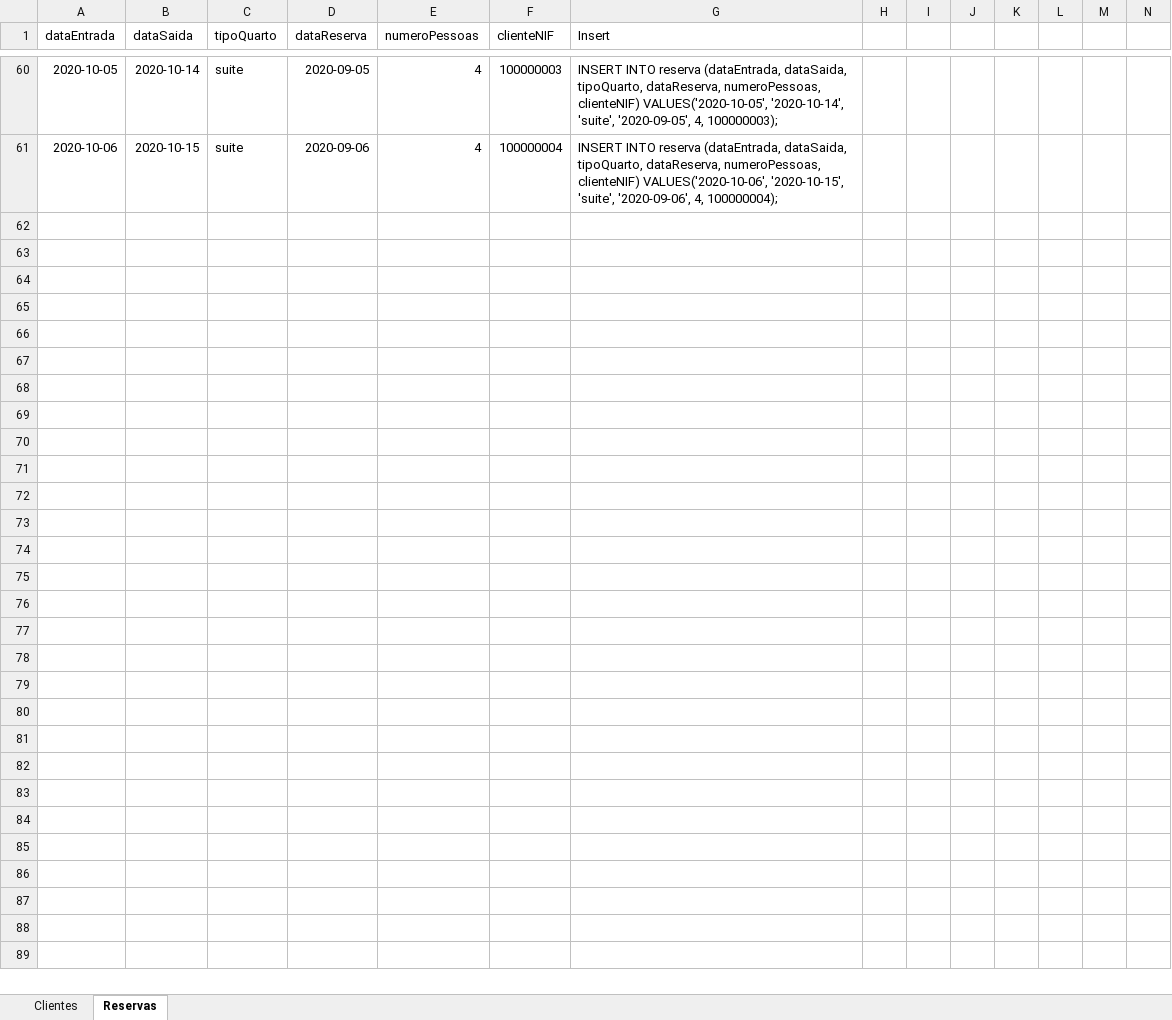
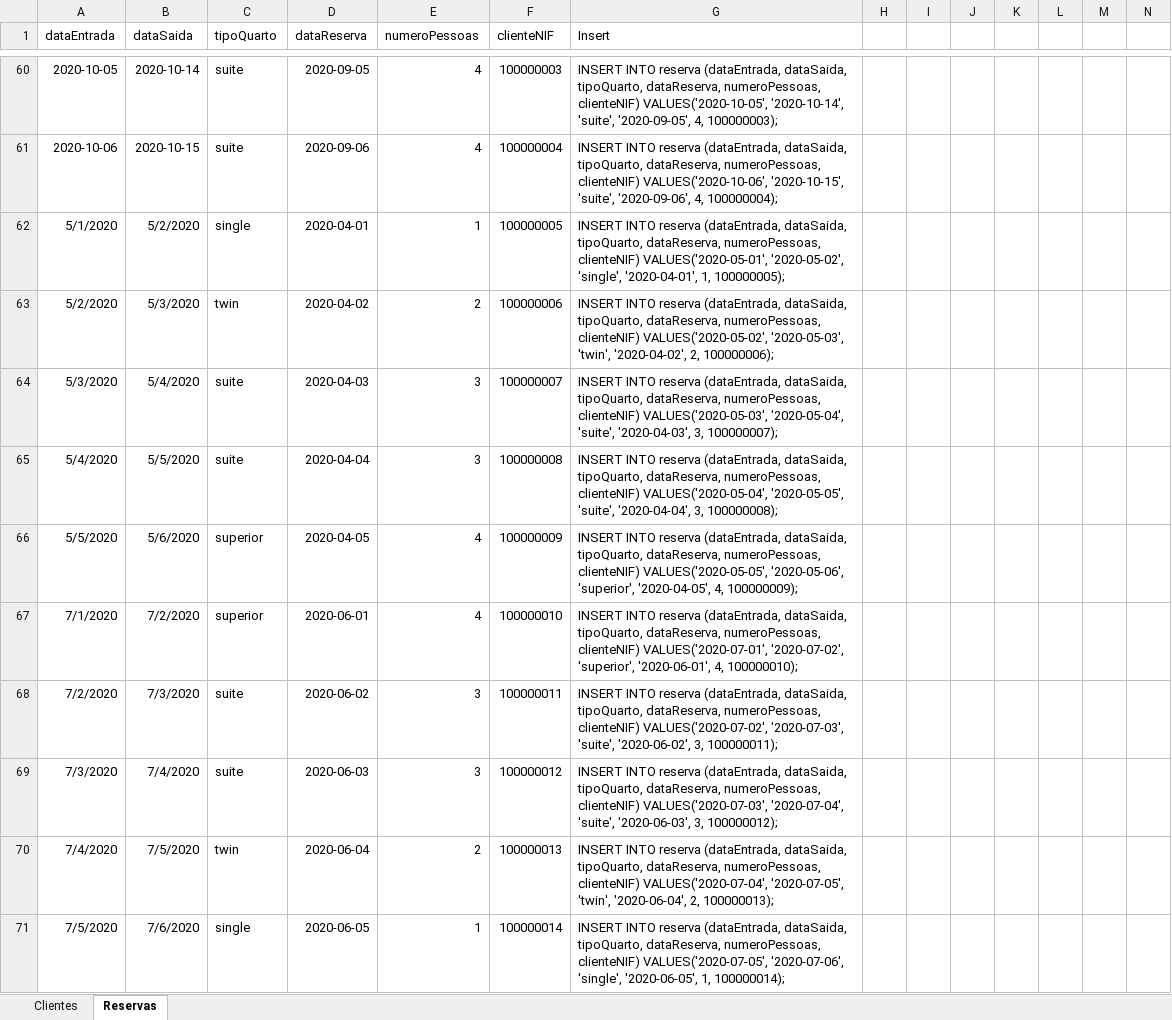
Before and after one commit to MadDinosaur/ISEP-BDDAD, an Excel workbook: novos_inserts(se_precisarem).xlsx, sheet Reservas, drawn as a sheet; only a part is shown, gaps mark what is left out; values as stored, in another font and other column widths than the file's, no borders; the diff names each change by its address in the sheet, - before the commit and + after, or states it on an @@ line.

```diff
--- a/novos_inserts(se_precisarem).xlsx (sheet Reservas)
+++ b/novos_inserts(se_precisarem).xlsx (sheet Reservas)
+row 62: 5/1/2020 | 5/2/2020 | single | 2020-04-01 | 1 | 100000005 | INSERT INTO reserva (dataEntrada, dataSaida, tipoQuarto, dataReserva, numeroPessoas, clienteNIF) VALUES('2020-05-01', '2020-05-02', 'single', '2020-04-01', 1, 100000005);
+row 63: 5/2/2020 | 5/3/2020 | twin | 2020-04-02 | 2 | 100000006 | INSERT INTO reserva (dataEntrada, dataSaida, tipoQuarto, dataReserva, numeroPessoas, clienteNIF) VALUES('2020-05-02', '2020-05-03', 'twin', '2020-04-02', 2, 100000006);
+row 64: 5/3/2020 | 5/4/2020 | suite | 2020-04-03 | 3 | 100000007 | INSERT INTO reserva (dataEntrada, dataSaida, tipoQuarto, dataReserva, numeroPessoas, clienteNIF) VALUES('2020-05-03', '2020-05-04', 'suite', '2020-04-03', 3, 100000007);
+row 65: 5/4/2020 | 5/5/2020 | suite | 2020-04-04 | 3 | 100000008 | INSERT INTO reserva (dataEntrada, dataSaida, tipoQuarto, dataReserva, numeroPessoas, clienteNIF) VALUES('2020-05-04', '2020-05-05', 'suite', '2020-04-04', 3, 100000008);
+row 66: 5/5/2020 | 5/6/2020 | superior | 2020-04-05 | 4 | 100000009 | INSERT INTO reserva (dataEntrada, dataSaida, tipoQuarto, dataReserva, numeroPessoas, clienteNIF) VALUES('2020-05-05', '2020-05-06', 'superior', '2020-04-05', 4, 100000009);
+row 67: 7/1/2020 | 7/2/2020 | superior | 2020-06-01 | 4 | 100000010 | INSERT INTO reserva (dataEntrada, dataSaida, tipoQuarto, dataReserva, numeroPessoas, clienteNIF) VALUES('2020-07-01', '2020-07-02', 'superior', '2020-06-01', 4, 100000010);
+row 68: 7/2/2020 | 7/3/2020 | suite | 2020-06-02 | 3 | 100000011 | INSERT INTO reserva (dataEntrada, dataSaida, tipoQuarto, dataReserva, numeroPessoas, clienteNIF) VALUES('2020-07-02', '2020-07-03', 'suite', '2020-06-02', 3, 100000011);
+row 69: 7/3/2020 | 7/4/2020 | suite | 2020-06-03 | 3 | 100000012 | INSERT INTO reserva (dataEntrada, dataSaida, tipoQuarto, dataReserva, numeroPessoas, clienteNIF) VALUES('2020-07-03', '2020-07-04', 'suite', '2020-06-03', 3, 100000012);
+row 70: 7/4/2020 | 7/5/2020 | twin | 2020-06-04 | 2 | 100000013 | INSERT INTO reserva (dataEntrada, dataSaida, tipoQuarto, dataReserva, numeroPessoas, clienteNIF) VALUES('2020-07-04', '2020-07-05', 'twin', '2020-06-04', 2, 100000013);
+row 71: 7/5/2020 | 7/6/2020 | single | 2020-06-05 | 1 | 100000014 | INSERT INTO reserva (dataEntrada, dataSaida, tipoQuarto, dataReserva, numeroPessoas, clienteNIF) VALUES('2020-07-05', '2020-07-06', 'single', '2020-06-05', 1, 100000014);
```
Also changed, not shown: 5 other files.
